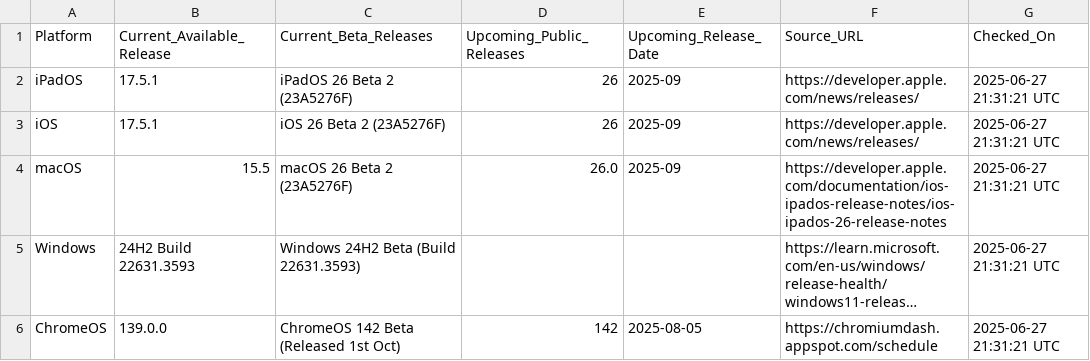
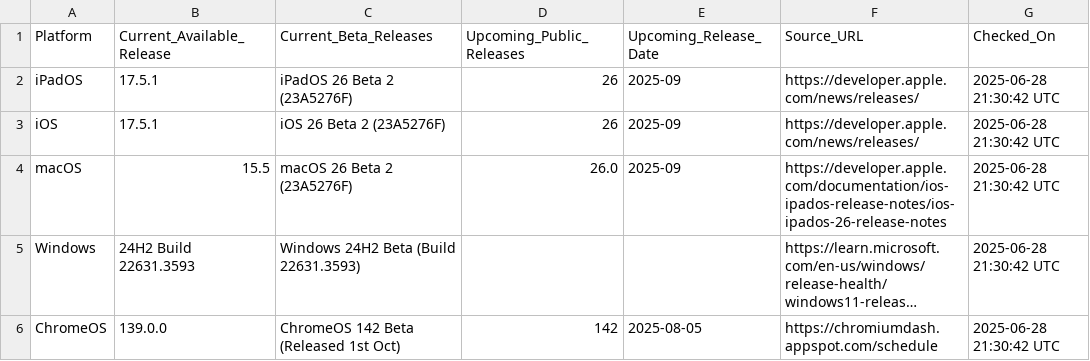
Before and after one commit to laineyyork-esa/os-version-tracker, a CSV file: latest_os_versions.csv, drawn as a sheet; long unchanged cells end in …; the diff names each change by its address in the sheet, - before the commit and + after, or states it on an @@ line.

```diff
--- a/latest_os_versions.csv
+++ b/latest_os_versions.csv
-G2:G6 (Checked_On): 2025-06-27 21:31:21 UTC
+G2:G6 (Checked_On): 2025-06-28 21:30:42 UTC
```
